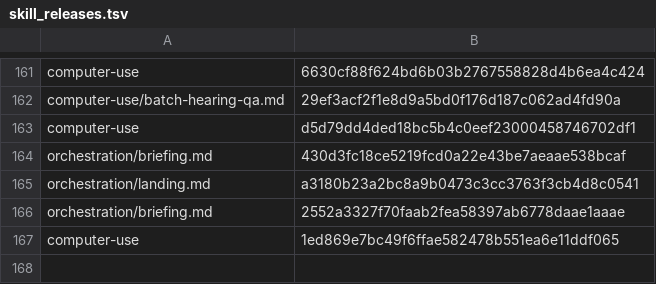
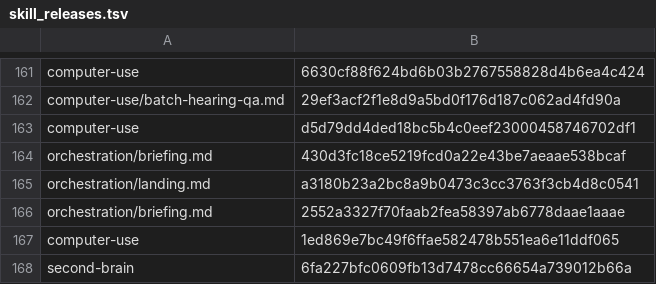
Before and after one commit to cjy5507/zerocode-ide, a TSV file: crates/zerocode-core/src/skill_releases.tsv, drawn as a sheet; only a part is shown, gaps mark what is left out.

```diff
--- a/crates/zerocode-core/src/skill_releases.tsv
+++ b/crates/zerocode-core/src/skill_releases.tsv
@@ -167 +167,2 @@ orchestration/briefing.md	2552a3327f70faab2fea58397ab6778daae1aaae
 computer-use	1ed869e7bc49f6ffae582478b551ea6e11ddf065
+second-brain	6fa227bfc0609fb13d7478cc66654a739012b66a
```
Also changed, not shown: 3 other files.
